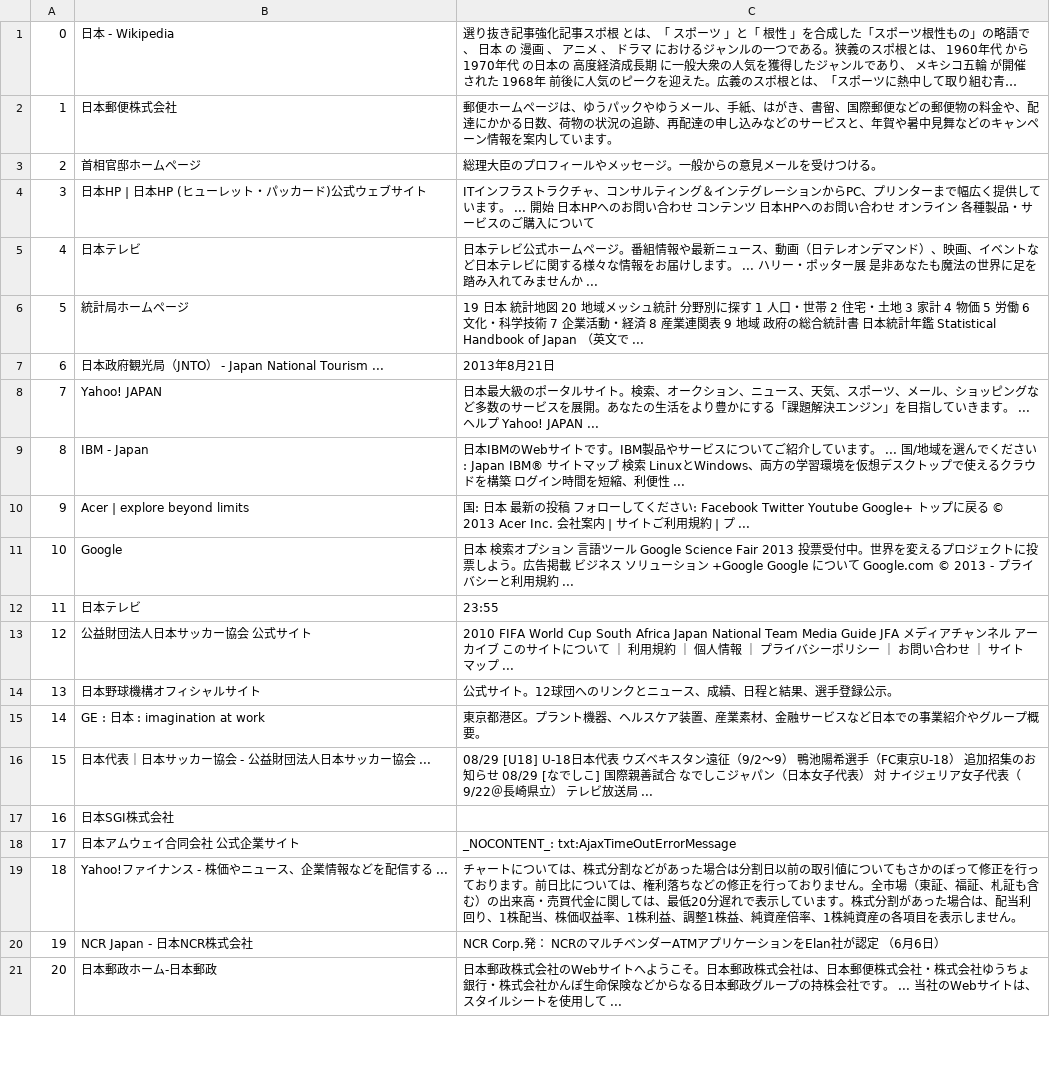
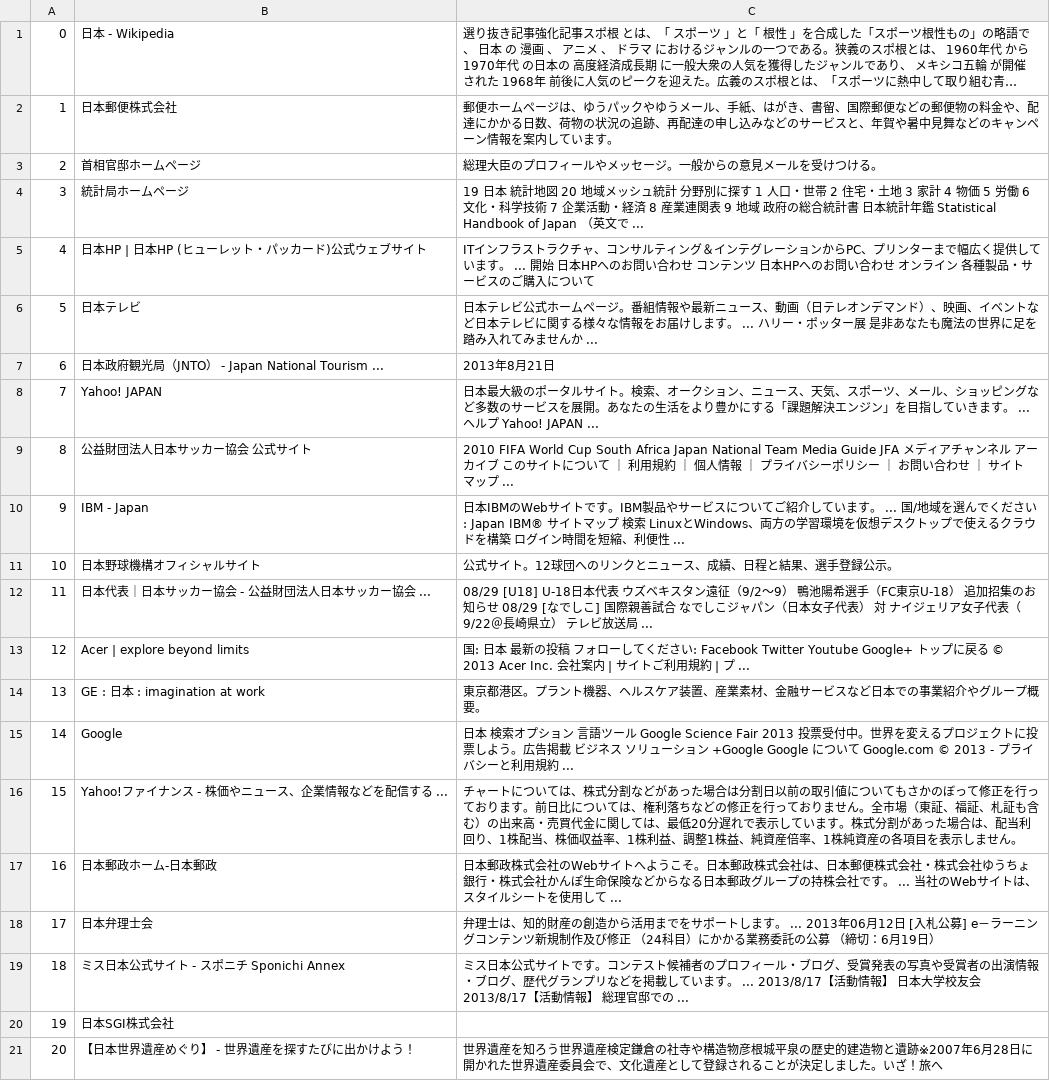
Before and after one commit to yusuke3103/DocSim, a CSV file: cache/cache.csv, drawn as a sheet; only a part is shown; long unchanged cells end in …; the diff covers the shown part only.

```diff
--- a/cache/cache.csv
+++ b/cache/cache.csv
@@ -3,19 +3,19 @@
 2	首相官邸ホームページ	総理大臣のプロフィールやメッセージ。一般からの意見メールを受けつける。
-3	日本HP | 日本HP (ヒューレット・パッカード)公式ウェブサイト	ITインフラストラクチャ、コンサルティング＆インテグレーションからPC、プリンターまで幅広く提供しています。 ... 開始 日本HPへのお問い合わせ コンテンツ 日本HPへのお問い合わせ オンライン 各種製品・サービスのご購入について
-4	日本テレビ	日本テレビ公式ホームページ。番組情報や最新ニュース、動画（日テレオンデマンド）、映画、イベントなど日本テレビに関する様々な情報をお届けします。 ... ハリー・ポッター展 是非あなたも魔法の世界に足を踏み入れてみませんか ...
-5	統計局ホームページ	19 日本 統計地図 20 地域メッシュ統計 分野別に探す 1 人口・世帯 2 住宅・土地 3 家計 4 物価 5 労働 6 文化・科学技術 7 企業活動・経済 8 産業連関表 9 地域 政府の総合統計書 日本統計年鑑 Statistical Handbook of Japan （英文で ...
+3	統計局ホームページ	19 日本 統計地図 20 地域メッシュ統計 分野別に探す 1 人口・世帯 2 住宅・土地 3 家計 4 物価 5 労働 6 文化・科学技術 7 企業活動・経済 8 産業連関表 9 地域 政府の総合統計書 日本統計年鑑 Statistical Handbook of Japan （英文で ...
+4	日本HP | 日本HP (ヒューレット・パッカード)公式ウェブサイト	ITインフラストラクチャ、コンサルティング＆インテグレーションからPC、プリンターまで幅広く提供しています。 ... 開始 日本HPへのお問い合わせ コンテンツ 日本HPへのお問い合わせ オンライン 各種製品・サービスのご購入について
+5	日本テレビ	日本テレビ公式ホームページ。番組情報や最新ニュース、動画（日テレオンデマンド）、映画、イベントなど日本テレビに関する様々な情報をお届けします。 ... ハリー・ポッター展 是非あなたも魔法の世界に足を踏み入れてみませんか ...
 6	日本政府観光局（JNTO） - Japan National Tourism ...	2013年8月21日
 7	Yahoo! JAPAN	日本最大級のポータルサイト。検索、オークション、ニュース、天気、スポーツ、メール、ショッピングなど多数のサービスを展開。あなたの生活をより豊かにする「課題解決エンジン」を目指していきます。 ... ヘルプ Yahoo! JAPAN ...
-8	IBM - Japan	日本IBMのWebサイトです。IBM製品やサービスについてご紹介しています。 ... 国/地域を選んでください: Japan IBM® サイトマップ 検索 LinuxとWindows、両方の学習環境を仮想デスクトップで使えるクラウドを構築 ログイン時間を短縮、利便性 ...
-9	Acer | explore beyond limits	国: 日本 最新の投稿 フォローしてください: Facebook Twitter Youtube Google+ トップに戻る © 2013 Acer Inc. 会社案内 | サイトご利用規約 | プ ...
-10	Google	日本 検索オプション 言語ツール Google Science Fair 2013 投票受付中。世界を変えるプロジェクトに投票しよう。広告掲載 ビジネス ソリューション +Google Google について Google.com © 2013 - プライバシーと利用規約 ...
-11	日本テレビ	23:55
-12	公益財団法人日本サッカー協会 公式サイト	2010 FIFA World Cup South Africa Japan National Team Media Guide JFA メディアチャンネル アーカイブ このサイトについて ｜ 利用規約 ｜ 個人情報 ｜ プライバシーポリシー ｜ お問い合わせ ｜ サイトマップ ...
-13	日本野球機構オフィシャルサイト	公式サイト。12球団へのリンクとニュース、成績、日程と結果、選手登録公示。
-14	GE : 日本 : imagination at work	東京都港区。プラント機器、ヘルスケア装置、産業素材、金融サービスなど日本での事業紹介やグループ概要。
-15	日本代表｜日本サッカー協会 - 公益財団法人日本サッカー協会 ...	08/29 [U18] U-18日本代表 ウズベキスタン遠征（9/2～9） 鴨池陽希選手（FC東京U-18） 追加招集のお知らせ 08/29 [なでしこ] 国際親善試合 なでしこジャパン（日本女子代表） 対 ナイジェリア女子代表（9/22＠長崎県立） テレビ放送局 ...
-16	日本SGI株式会社	  
-17	日本アムウェイ合同会社 公式企業サイト	  _NOCONTENT_: txt:AjaxTimeOutErrorMessage
-18	Yahoo!ファイナンス - 株価やニュース、企業情報などを配信する ...	チャートについては、株式分割などがあった場合は分割日以前の取引値についてもさかのぼって修正を行っております。前日比については、権利落ちなどの修正を行っておりません。全市場（東証、福証、札証も含む）の出来高・売買代金に関しては、最低20分遅れで表示しています。株式分割があった場合は、配当利回り、1株配当、株価収益率、1株利益、調整1株益、純資産倍率、1株純資産の各項目を表示しません。
-19	NCR Japan - 日本NCR株式会社	NCR Corp.発： NCRのマルチベンダーATMアプリケーションをElan社が認定 （6月6日）
-20	日本郵政ホーム‐日本郵政	日本郵政株式会社のWebサイトへようこそ。日本郵政株式会社は、日本郵便株式会社・株式会社ゆうちょ銀行・株式会社かんぽ生命保険などからなる日本郵政グループの持株会社です。 ... 当社のWebサイトは、スタイルシートを使用して ...
+8	公益財団法人日本サッカー協会 公式サイト	2010 FIFA World Cup South Africa Japan National Team Media Guide JFA メディアチャンネル アーカイブ このサイトについて ｜ 利用規約 ｜ 個人情報 ｜ プライバシーポリシー ｜ お問い合わせ ｜ サイトマップ ...
+9	IBM - Japan	日本IBMのWebサイトです。IBM製品やサービスについてご紹介しています。 ... 国/地域を選んでください: Japan IBM® サイトマップ 検索 LinuxとWindows、両方の学習環境を仮想デスクトップで使えるクラウドを構築 ログイン時間を短縮、利便性 ...
+10	日本野球機構オフィシャルサイト	公式サイト。12球団へのリンクとニュース、成績、日程と結果、選手登録公示。
+11	日本代表｜日本サッカー協会 - 公益財団法人日本サッカー協会 ...	08/29 [U18] U-18日本代表 ウズベキスタン遠征（9/2～9） 鴨池陽希選手（FC東京U-18） 追加招集のお知らせ 08/29 [なでしこ] 国際親善試合 なでしこジャパン（日本女子代表） 対 ナイジェリア女子代表（9/22＠長崎県立） テレビ放送局 ...
+12	Acer | explore beyond limits	国: 日本 最新の投稿 フォローしてください: Facebook Twitter Youtube Google+ トップに戻る © 2013 Acer Inc. 会社案内 | サイトご利用規約 | プ ...
+13	GE : 日本 : imagination at work	東京都港区。プラント機器、ヘルスケア装置、産業素材、金融サービスなど日本での事業紹介やグループ概要。
+14	Google	日本 検索オプション 言語ツール Google Science Fair 2013 投票受付中。世界を変えるプロジェクトに投票しよう。広告掲載 ビジネス ソリューション +Google Google について Google.com © 2013 - プライバシーと利用規約 ...
+15	Yahoo!ファイナンス - 株価やニュース、企業情報などを配信する ...	チャートについては、株式分割などがあった場合は分割日以前の取引値についてもさかのぼって修正を行っております。前日比については、権利落ちなどの修正を行っておりません。全市場（東証、福証、札証も含む）の出来高・売買代金に関しては、最低20分遅れで表示しています。株式分割があった場合は、配当利回り、1株配当、株価収益率、1株利益、調整1株益、純資産倍率、1株純資産の各項目を表示しません。
+16	日本郵政ホーム‐日本郵政	日本郵政株式会社のWebサイトへようこそ。日本郵政株式会社は、日本郵便株式会社・株式会社ゆうちょ銀行・株式会社かんぽ生命保険などからなる日本郵政グループの持株会社です。 ... 当社のWebサイトは、スタイルシートを使用して ...
+17	日本弁理士会	弁理士は、知的財産の創造から活用までをサポートします。 ... 2013年06月12日 [入札公募] e－ラーニングコンテンツ新規制作及び修正 （24科目）にかかる業務委託の公募 （締切：6月19日）
+18	ミス日本公式サイト - スポニチ Sponichi Annex	ミス日本公式サイトです。コンテスト候補者のプロフィール・ブログ、受賞発表の写真や受賞者の出演情報・ブログ、歴代グランプリなどを掲載しています。 ... 2013/8/17【活動情報】 日本大学校友会 2013/8/17【活動情報】 総理官邸での ...
+19	日本SGI株式会社	  
+20	【日本世界遺産めぐり】 - 世界遺産を探すたびに出かけよう！	世界遺産を知ろう世界遺産検定鎌倉の社寺や構造物彦根城平泉の歴史的建造物と遺跡※2007年6月28日に開かれた世界遺産委員会で、文化遺産として登録されることが決定しました。いざ！旅へ
```
Also changed, not shown: 58 edited cells elsewhere in this file, 14 other files.
